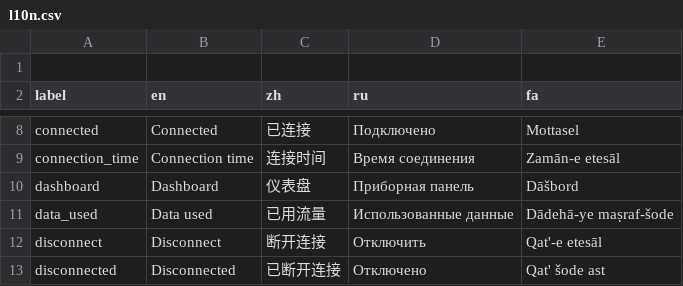
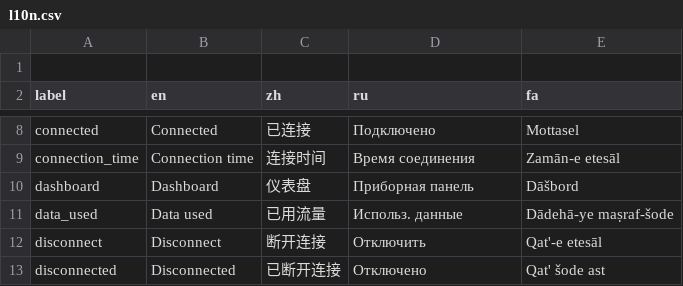
Before and after one commit to geph-official/geph5, a CSV file: binaries/geph5-client-gui/src/l10n.csv, drawn as a sheet; only a part is shown, gaps mark what is left out.

```diff
--- a/binaries/geph5-client-gui/src/l10n.csv
+++ b/binaries/geph5-client-gui/src/l10n.csv
@@ -10,3 +10,3 @@ connection_time,Connection time,连接时间,Время соединения,Zam
 dashboard,Dashboard,仪表盘,Приборная панель,Dāšbord
-data_used,Data used,已用流量,Использованные данные,Dādehā-ye maṣraf-šode
+data_used,Data used,已用流量,Использ. данные,Dādehā-ye maṣraf-šode
 disconnect,Disconnect,断开连接,Отключить,Qat'-e etesāl
```
Also changed, not shown: 17 other files.
